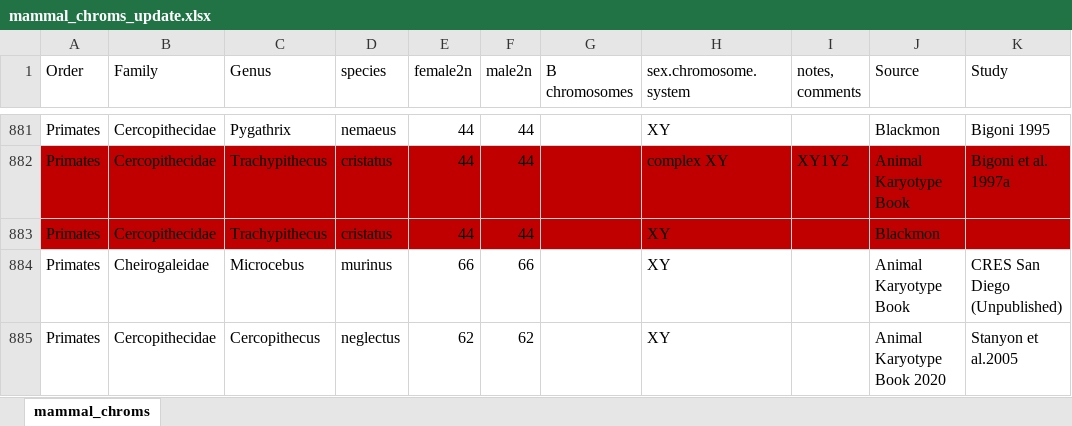
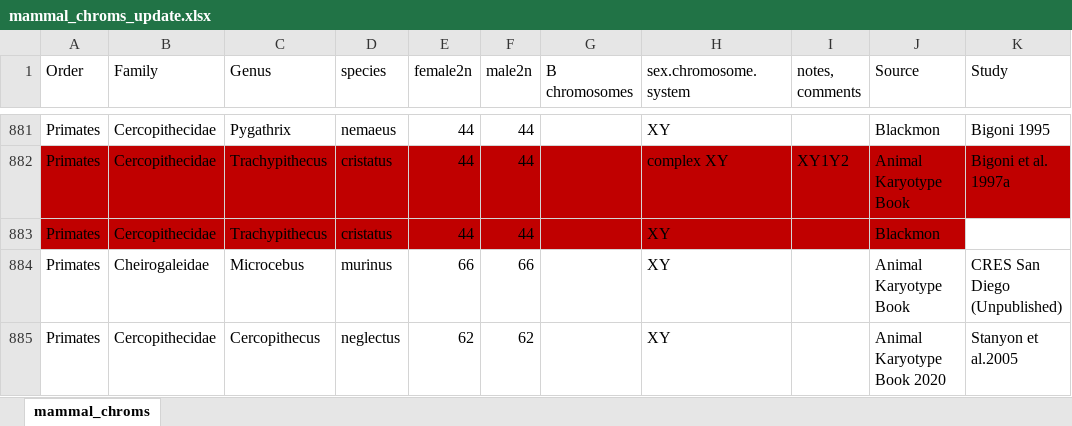
Before and after one commit to coleoguy/pfsa, an Excel workbook: clades/mammalia/data/mammal_chroms_update.xlsx, sheet mammal_chroms, drawn as a sheet; only a part is shown, gaps mark what is left out; values as stored, in another font and other column widths than the file's, no borders; the diff covers the shown part only; the diff names each change by its address in the sheet, - before the commit and + after, or states it on an @@ line.

Commit message:
Update mammal_chroms_update.xlsx

```diff
--- a/clades/mammalia/data/mammal_chroms_update.xlsx (sheet mammal_chroms)
+++ b/clades/mammalia/data/mammal_chroms_update.xlsx (sheet mammal_chroms)
-K883 fill: #C00000
+K883 fill: none
```
Also changed, not shown: 4 edited cells and cell formats elsewhere in this sheet.
